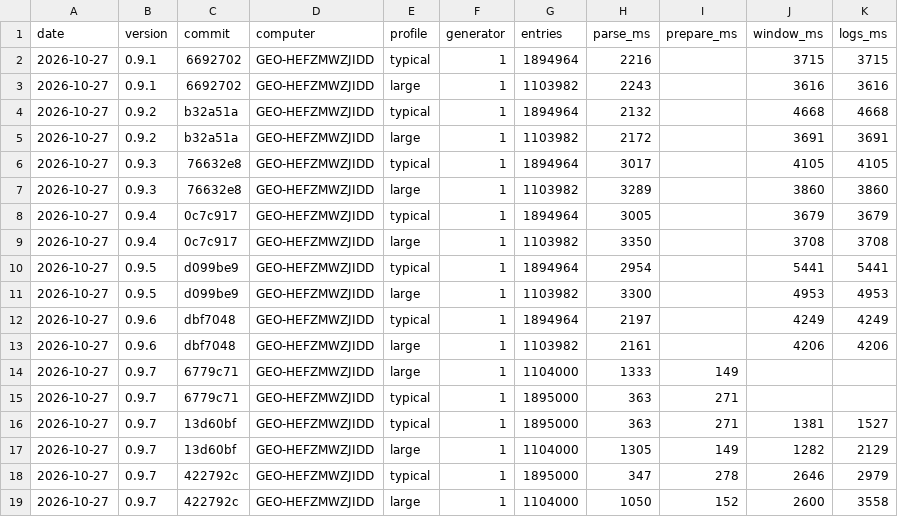
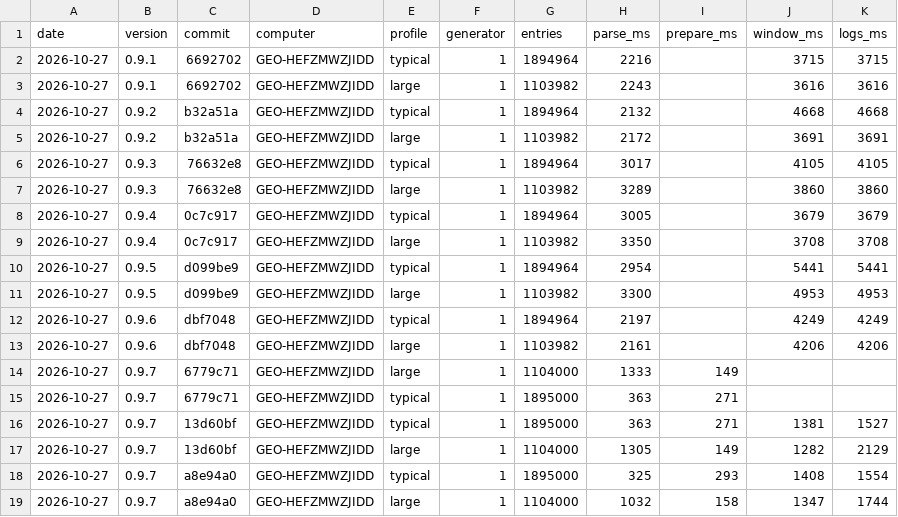
Before and after one commit to tomazsustar/Sherlog, a CSV file: NSIS/performance_history.csv, drawn as a sheet.

Commit message:
replace the performance results recorded under load

```diff
--- a/NSIS/performance_history.csv
+++ b/NSIS/performance_history.csv
@@ -17,3 +17,3 @@ date,version,commit,computer,profile,generator,entries,parse_ms,prepare_ms,windo
 2026-10-27,0.9.7,13d60bf,GEO-HEFZMWZJIDD,large,1,1104000,1305,149,1282,2129
-2026-10-27,0.9.7,422792c,GEO-HEFZMWZJIDD,typical,1,1895000,347,278,2646,2979
-2026-10-27,0.9.7,422792c,GEO-HEFZMWZJIDD,large,1,1104000,1050,152,2600,3558
+2026-10-27,0.9.7,a8e94a0,GEO-HEFZMWZJIDD,typical,1,1895000,325,293,1408,1554
+2026-10-27,0.9.7,a8e94a0,GEO-HEFZMWZJIDD,large,1,1104000,1032,158,1347,1744
```
